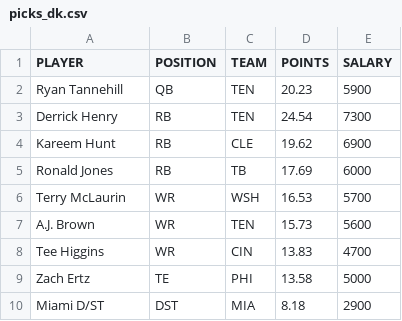
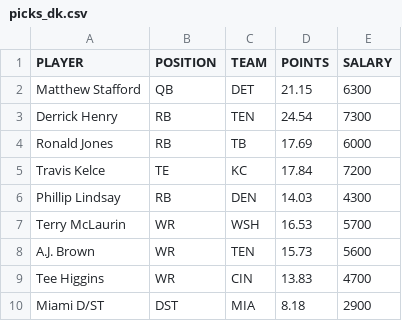
Before and after one commit to tomasokal/dfs, a CSV file: Output/picks_dk.csv, drawn as a sheet.

```diff
--- a/Output/picks_dk.csv
+++ b/Output/picks_dk.csv
@@ -1,6 +1,7 @@
 PLAYER,POSITION,TEAM,POINTS,SALARY
-Ryan Tannehill,QB,TEN,20.23,5900
+Matthew Stafford,QB,DET,21.15,6300
 Derrick Henry,RB,TEN,24.54,7300
-Kareem Hunt,RB,CLE,19.62,6900
 Ronald Jones,RB,TB,17.69,6000
+Travis Kelce,TE,KC,17.84,7200
+Phillip Lindsay,RB,DEN,14.03,4300
 Terry McLaurin,WR,WSH,16.53,5700
@@ -8,3 +9,2 @@ A.J. Brown,WR,TEN,15.73,5600
 Tee Higgins,WR,CIN,13.83,4700
-Zach Ertz,TE,PHI,13.58,5000
 Miami D/ST,DST,MIA,8.18,2900
```
Also changed, not shown: Output/picks_fd.csv, Output/picks_yh.csv, 3 other files.
